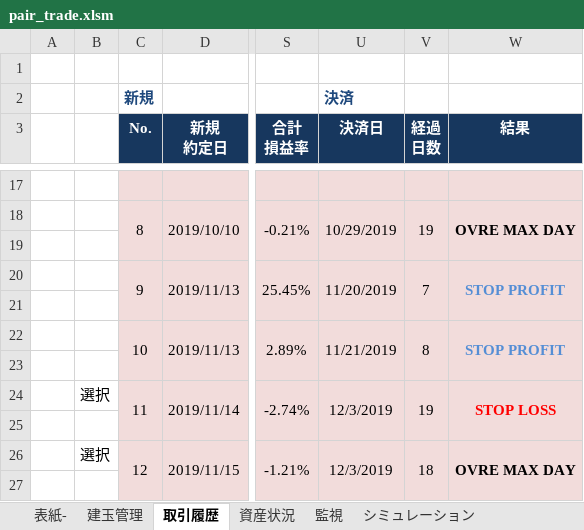
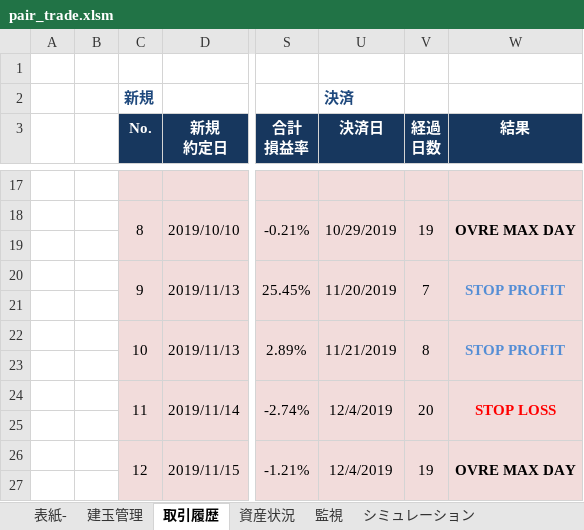
Before and after one commit to liuyun10/pair_trade, an Excel workbook: stock_data/master/pair_trade.xlsm, sheet 取引履歴, drawn as a sheet; only a part is shown, gaps mark what is left out; values as stored, in another font and other column widths than the file's, no borders; the diff names each change by its address in the sheet, - before the commit and + after, or states it on an @@ line.

```diff
--- a/stock_data/master/pair_trade.xlsm (sheet 取引履歴)
+++ b/stock_data/master/pair_trade.xlsm (sheet 取引履歴)
-B24: 選択
+B24: (empty)
-U24 (決済日): 12/3/2019
+U24 (決済日): 12/4/2019
-V24 (経過 日数): 19
+V24 (経過 日数): 20
-B26: 選択
+B26: (empty)
-U26 (決済日): 12/3/2019
+U26 (決済日): 12/4/2019
-V26 (経過 日数): 18
+V26 (経過 日数): 19
```
Also changed, not shown: sheet 元データ, sheet グラフ, sheet Search Result, sheet 建玉管理, sheet Fee_Refer, charts or pictures.
